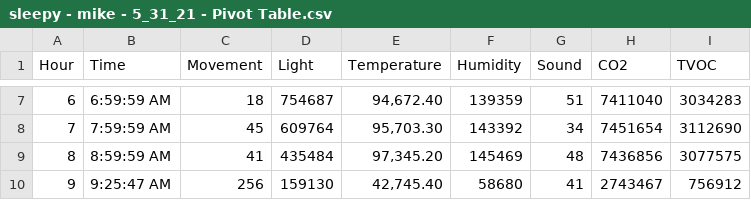
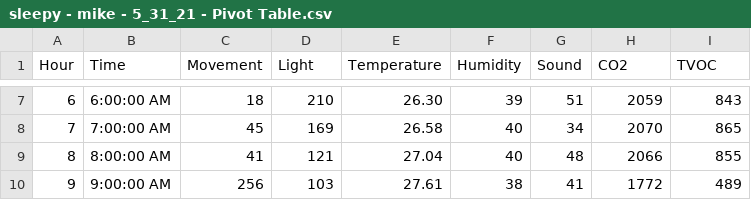
Before and after one commit to Cecilia831/sleepy-front-end-beta, a CSV file: data/mike/sleepy - mike - 5_31_21 - Pivot Table.csv, drawn as a sheet; only a part is shown, gaps mark what is left out; the diff covers the shown part only.

```diff
--- a/data/mike/sleepy - mike - 5_31_21 - Pivot Table.csv
+++ b/data/mike/sleepy - mike - 5_31_21 - Pivot Table.csv
@@ -7,4 +7,4 @@ Hour,Time,Movement,Light,Temperature,Humidity,Sound,CO2,TVOC
-6,6:59:59 AM,18,754687,"94,672.40",139359,51,7411040,3034283
-7,7:59:59 AM,45,609764,"95,703.30",143392,34,7451654,3112690
-8,8:59:59 AM,41,435484,"97,345.20",145469,48,7436856,3077575
-9,9:25:47 AM,256,159130,"42,745.40",58680,41,2743467,756912
+6,6:00:00 AM,18,210,26.30,39,51,2059,843
+7,7:00:00 AM,45,169,26.58,40,34,2070,865
+8,8:00:00 AM,41,121,27.04,40,48,2066,855
+9,9:00:00 AM,256,103,27.61,38,41,1772,489
```
Also changed, not shown: 30 edited cells elsewhere in this file, data/mike/sleepy - mike - 6_3_21 - Pivot Table.csv, data/mike/sleepy - mike - 6_5_21 - Pivot Table.csv, 1 other file.
